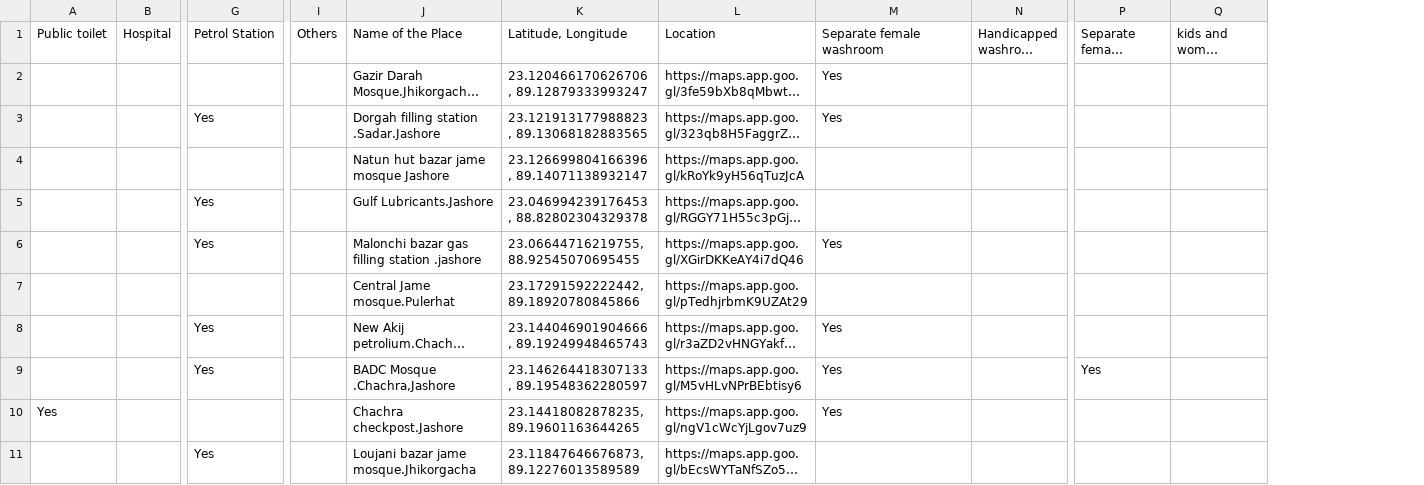
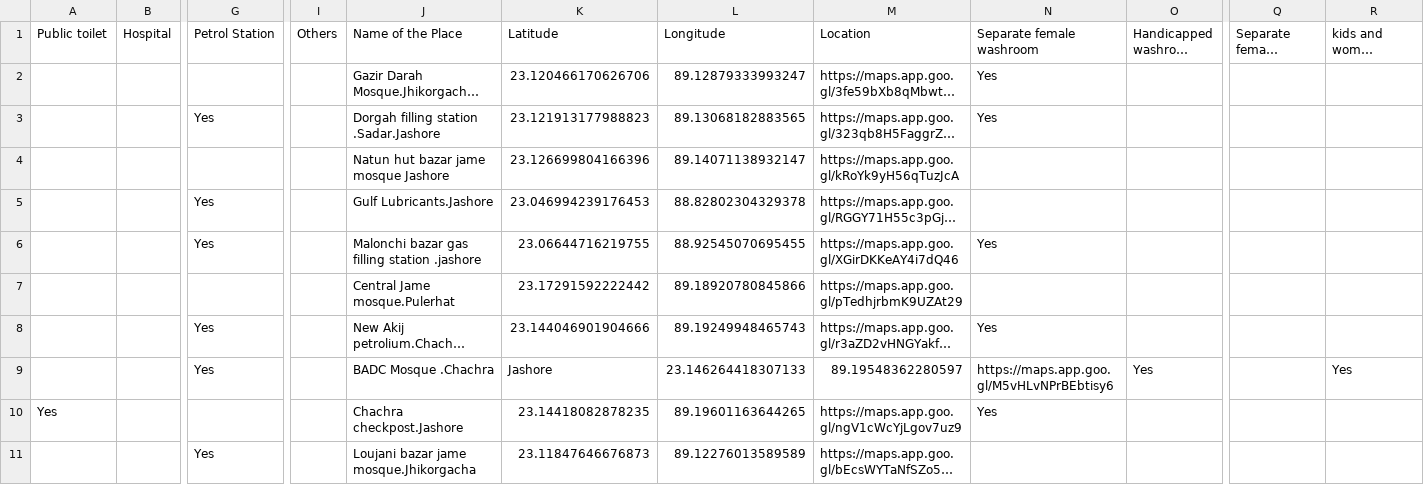
Before and after one commit to JakariaKhan-CSE/Rest-Area-Recommender, a CSV file: assets/data/data.csv, drawn as a sheet; only a part is shown, gaps mark what is left out; long unchanged cells end in …; removed rows and columns are numbered as before the commit, all else as after; rows hold the shown columns only; the diff names each change by its address in the sheet, - before the commit and + after, or states it on an @@ line.

Commit message:
find list data pattern.

```diff
--- a/assets/data/data.csv
+++ b/assets/data/data.csv
-column K (Latitude, Longitude), rows 2-8: 23.120466170626706, 89.12879333993247 | 23.121913177988823, 89.13068182883565 | 23.126699804166396, 89.14071138932147 | 23.046994239176453, 88.82802304329378 | 23.06644716219755, 88.92545070695455 | 23.17291592222442, 89.18920780845866 | 23.144046901904666, 89.19249948465743; rows 10-11: 23.14418082878235, 89.19601163644265 | 23.11847646676873, 89.12276013589589
+column K (Latitude), rows 2-8: 23.120466170626706 | 23.121913177988823 | 23.126699804166396 | 23.046994239176453 | 23.06644716219755 | 23.17291592222442 | 23.144046901904666; rows 10-11: 23.14418082878235 | 23.11847646676873
+column L (Longitude), rows 2-8: 89.12879333993247 | 89.13068182883565 | 89.14071138932147 | 88.82802304329378 | 88.92545070695455 | 89.18920780845866 | 89.19249948465743; rows 10-11: 89.19601163644265 | 89.12276013589589
-row 9:  |  | Yes |  | BADC Mosque .Chachra,Jashore | 23.146264418307133, 89.19548362280597 | https://maps.app.goo.gl/M5vHLvNPrBEbtisy6 | Yes |  | Yes
+row 9:  |  | Yes |  | BADC Mosque .Chachra | Jashore | 23.146264418307133 | 89.19548362280597 | https://maps.app.goo.gl/M5vHLvNPrBEbtisy6 | Yes |  | Yes
```
Also changed, not shown: 1 other file.
